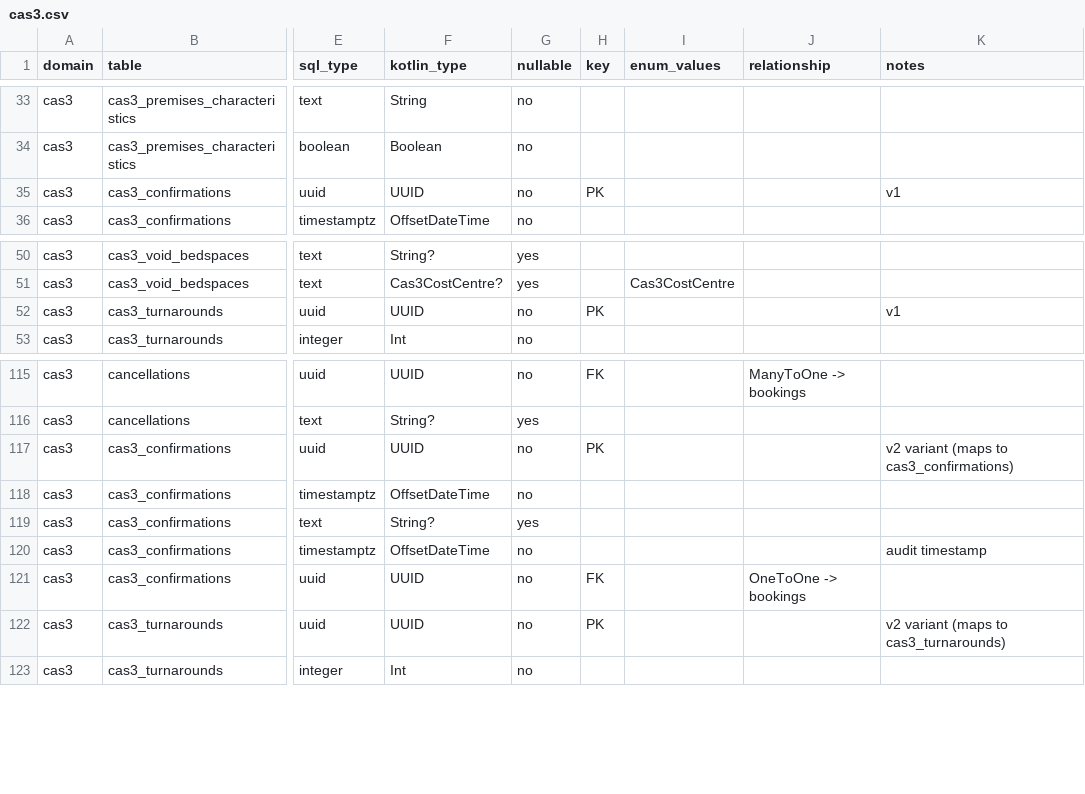
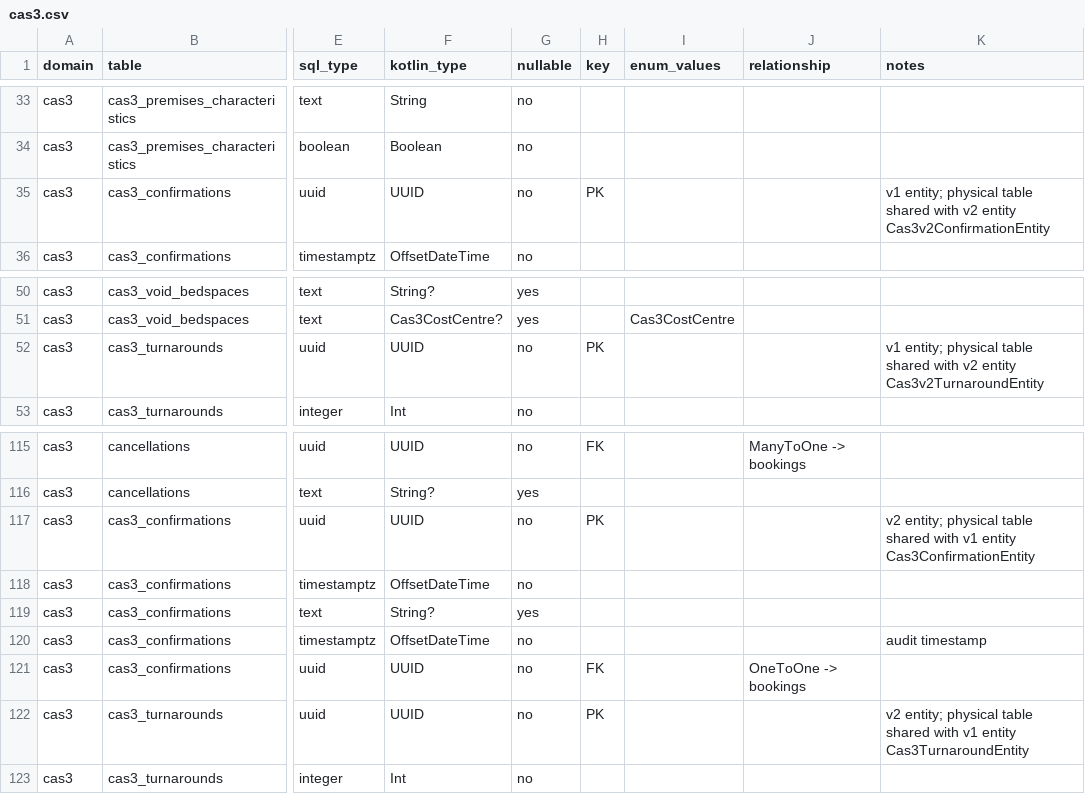
Before and after one commit to ministryofjustice/hmpps-approved-premises-api, a CSV file: doc/data-dictionary/cas3.csv, drawn as a sheet; only a part is shown, gaps mark what is left out; the diff names each change by its address in the sheet, - before the commit and + after, or states it on an @@ line.

```diff
--- a/doc/data-dictionary/cas3.csv
+++ b/doc/data-dictionary/cas3.csv
-K35 (notes): v1
+K35 (notes): v1 entity; physical table shared with v2 entity Cas3v2ConfirmationEntity
-K52 (notes): v1
+K52 (notes): v1 entity; physical table shared with v2 entity Cas3v2TurnaroundEntity
-K117 (notes): v2 variant (maps to cas3_confirmations)
+K117 (notes): v2 entity; physical table shared with v1 entity Cas3ConfirmationEntity
-K122 (notes): v2 variant (maps to cas3_turnarounds)
+K122 (notes): v2 entity; physical table shared with v1 entity Cas3TurnaroundEntity
```
Also changed, not shown: doc/data-dictionary/cas1.csv, 2 other files.
